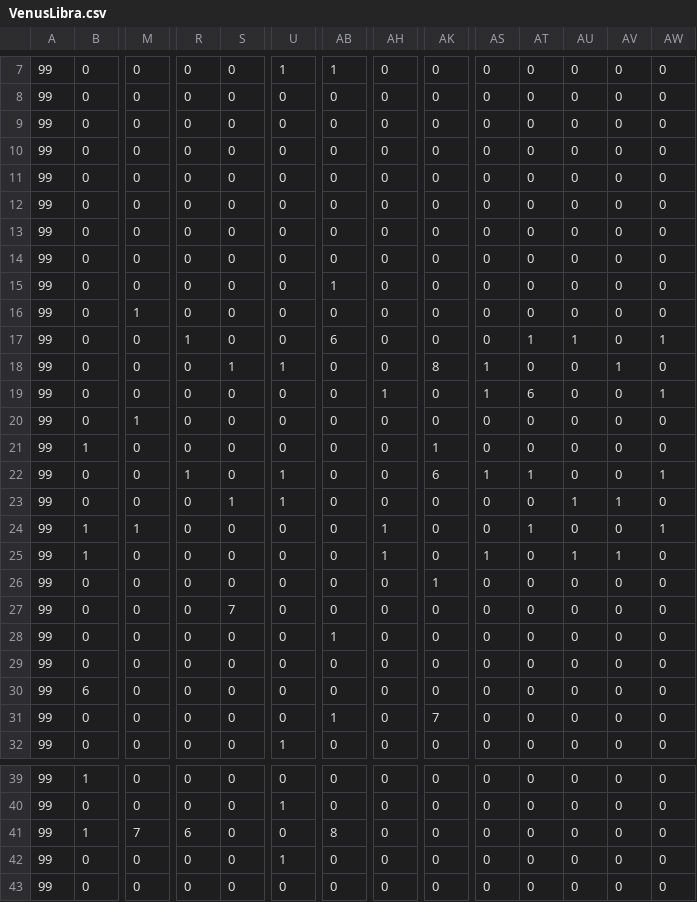
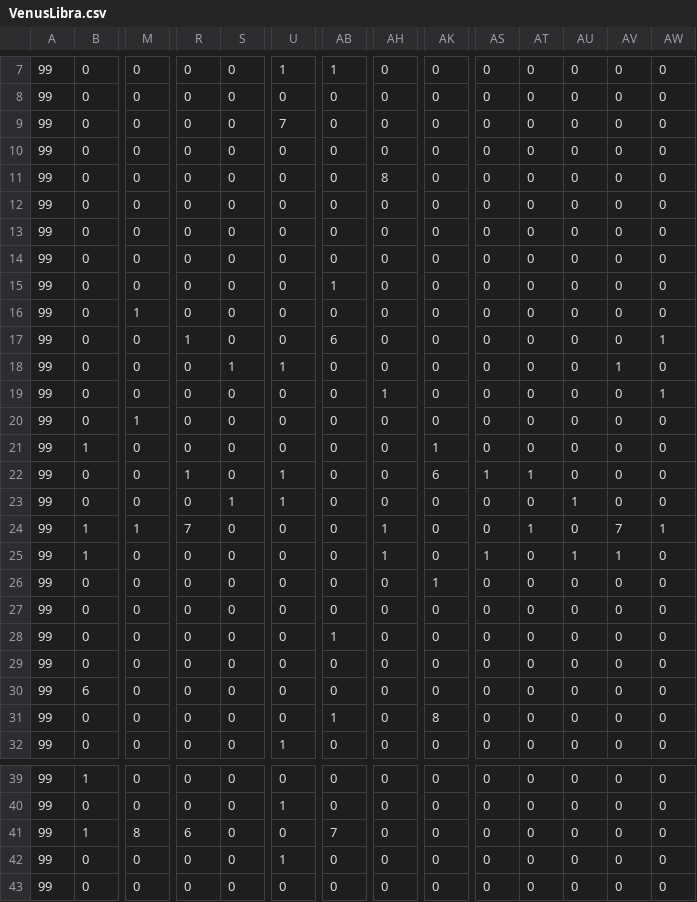
Before and after one commit to r1towww/osore, a CSV file: Star Regein/Star Regein/VenusLibra.csv, drawn as a sheet; only a part is shown, gaps mark what is left out; the diff names each change by its address in the sheet, - before the commit and + after, or states it on an @@ line.

```diff
--- a/Star Regein/Star Regein/VenusLibra.csv
+++ b/Star Regein/Star Regein/VenusLibra.csv
-U9: 0
+U9: 7
-AH11: 0
+AH11: 8
-AT17: 1
+AT17: 0
-AU17: 1
+AU17: 0
-AK18: 8
+AK18: 0
-AS18:AS19: 1
+AS18:AS19: 0
-AT19: 6
+AT19: 0
-AW22: 1
+AW22: 0
-AV23: 1
+AV23: 0
-R24: 0
+R24: 7
-AV24: 0
+AV24: 7
-S27: 7
+S27: 0
-AK31: 7
+AK31: 8
-M41: 7
+M41: 8
-AB41: 8
+AB41: 7
```
Also changed, not shown: 19 other files.
